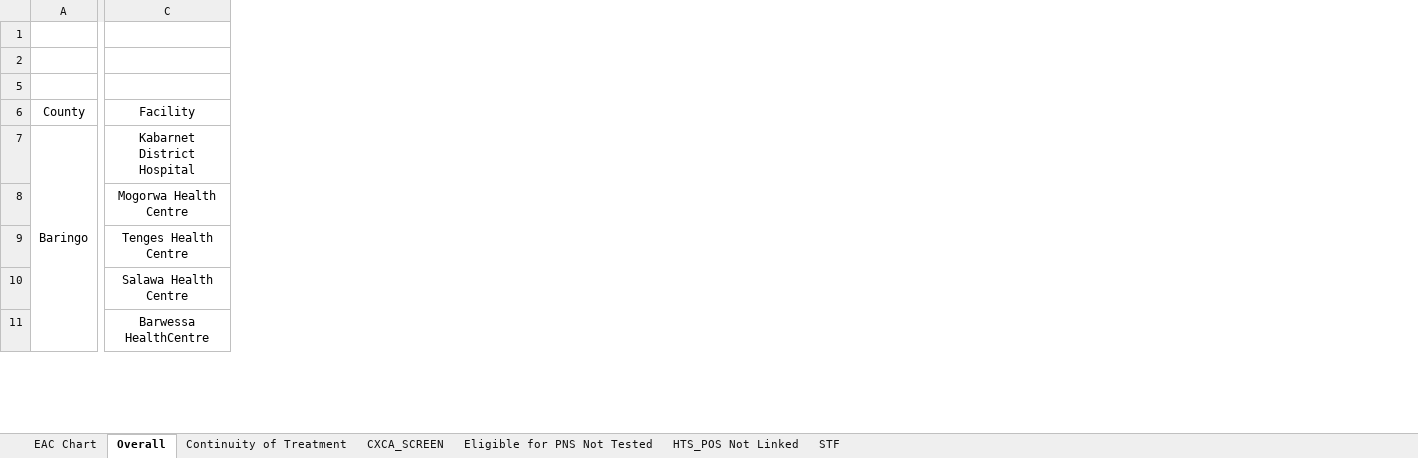
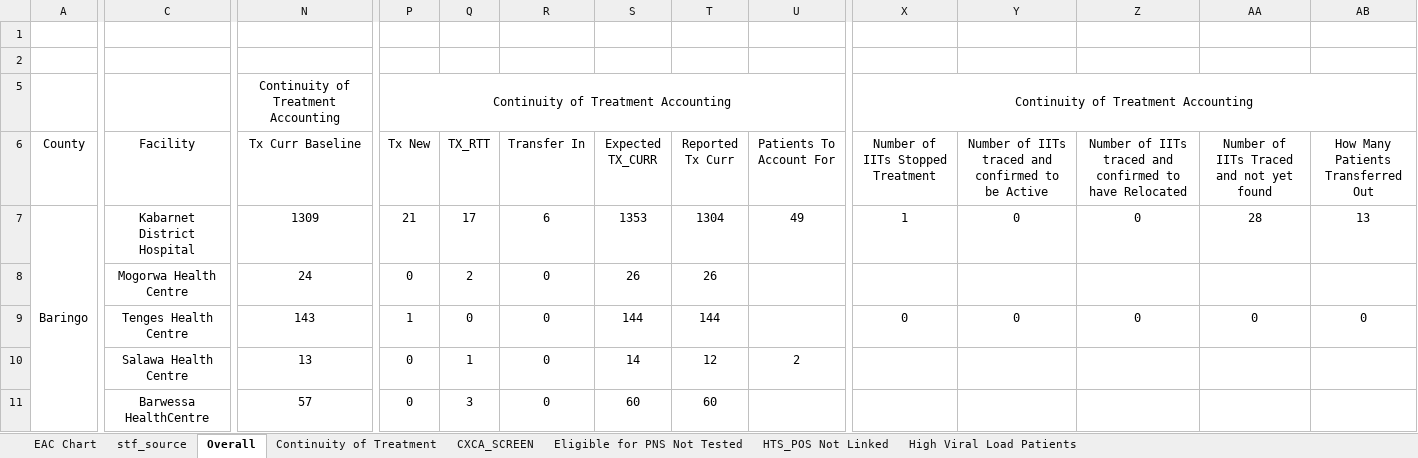
Before and after one commit to elkant/Cohorts, an Excel workbook: web/gapsreported.xlsx, sheet Overall, drawn as a sheet; only a part is shown, gaps mark what is left out; values as stored, in another font and other column widths than the file's, no borders; charts and pictures not drawn; removed rows and columns are numbered as before the commit, all else as after; rows hold the shown columns only; the diff covers the shown part only; the diff names each change by its address in the sheet, - before the commit and + after, or states it on an @@ line.

```diff
--- a/web/gapsreported.xlsx (sheet Overall)
+++ b/web/gapsreported.xlsx (sheet Overall)
-sheet tab: STF
+sheet tab: High Viral Load Patients
@@ sheet tab unhidden: stf_source @@
+column N (Tx Curr Baseline), rows 7-11: 1309 | 24 | 143 | 13 | 57
+column P (Tx New), rows 7-11: 21 | 0 | 1 | 0 | 0
+column Q (TX_RTT), rows 7-11: 17 | 2 | 0 | 1 | 3
+column R (Transfer In), rows 7-11: 6 | 0 | 0 | 0 | 0
+column S (Expected TX_CURR), rows 7-11: 1353 | 26 | 144 | 14 | 60
+column T (Reported Tx Curr), rows 7-11: 1304 | 26 | 144 | 12 | 60
+column U (Patients To Account For), rows 7-10: 49 |  |  | 2
+column X (Number of IITs Stopped Treatment), rows 7-9: 1 |  | 0
+column Y, rows 6-9: Number of IITs traced and confirmed to be Active | 0 |  | 0
+column Z, rows 6-9: Number of IITs traced and confirmed to have Relocated | 0 |  | 0
+column AA, rows 6-9: Number of IITs Traced and not yet found | 28 |  | 0
+column AB, rows 6-9: How Many Patients Transferred Out | 13 |  | 0
-row 5: (empty)
+row 5:  |  | Continuity of Treatment Accounting | Continuity of Treatment Accounting |  |  |  |  |  | Continuity of Treatment Accounting
```
Also changed, not shown: 3 added rows, 2 removed rows, 35 added columns and 762 edited cells elsewhere in this sheet, sheet CXCA_SCREEN, sheet HTS_POS Not Linked, sheet Eligible for PNS Not Tested, sheet Continuity of Treatment, sheet High Viral Load Patients, hidden cells, charts or pictures, 15 other files.
